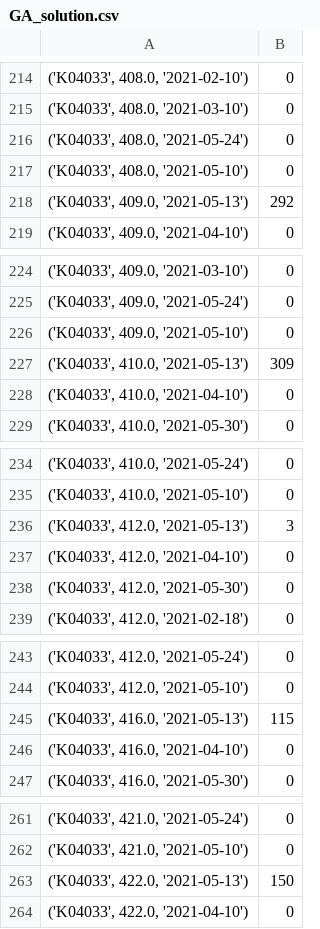
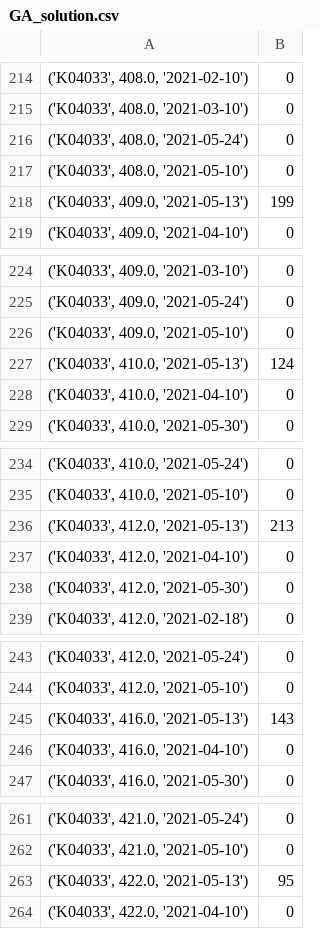
Before and after one commit to sugyeong-jo/ProjectLab, a CSV file: GA_solution.csv, drawn as a sheet; only a part is shown, gaps mark what is left out; the diff covers the shown part only.

```diff
--- a/GA_solution.csv
+++ b/GA_solution.csv
@@ -217,3 +217,3 @@
 "('K04033', 408.0, '2021-05-10')",0
-"('K04033', 409.0, '2021-05-13')",292
+"('K04033', 409.0, '2021-05-13')",199
 "('K04033', 409.0, '2021-04-10')",0
@@ -226,3 +226,3 @@
 "('K04033', 409.0, '2021-05-10')",0
-"('K04033', 410.0, '2021-05-13')",309
+"('K04033', 410.0, '2021-05-13')",124
 "('K04033', 410.0, '2021-04-10')",0
@@ -235,3 +235,3 @@
 "('K04033', 410.0, '2021-05-10')",0
-"('K04033', 412.0, '2021-05-13')",3
+"('K04033', 412.0, '2021-05-13')",213
 "('K04033', 412.0, '2021-04-10')",0
@@ -244,3 +244,3 @@
 "('K04033', 412.0, '2021-05-10')",0
-"('K04033', 416.0, '2021-05-13')",115
+"('K04033', 416.0, '2021-05-13')",143
 "('K04033', 416.0, '2021-04-10')",0
@@ -262,3 +262,3 @@
 "('K04033', 421.0, '2021-05-10')",0
-"('K04033', 422.0, '2021-05-13')",150
+"('K04033', 422.0, '2021-05-13')",95
 "('K04033', 422.0, '2021-04-10')",0
```
Also changed, not shown: 52 edited cells elsewhere in this file, 1 other file.
